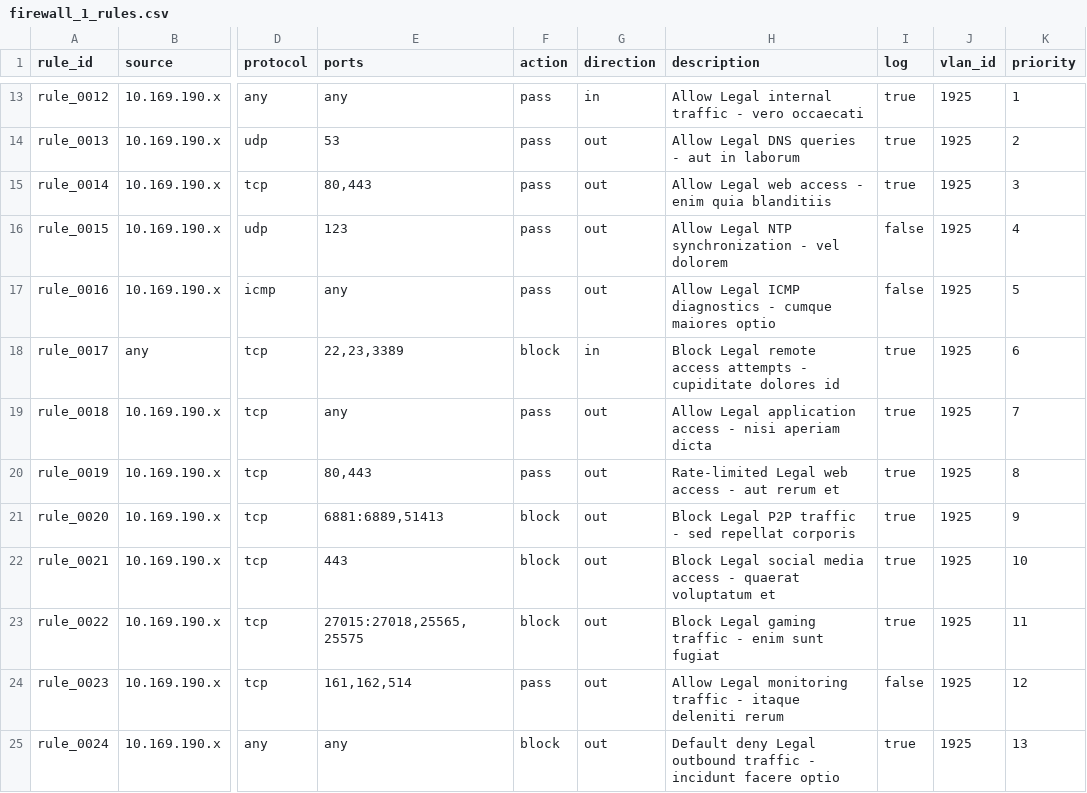
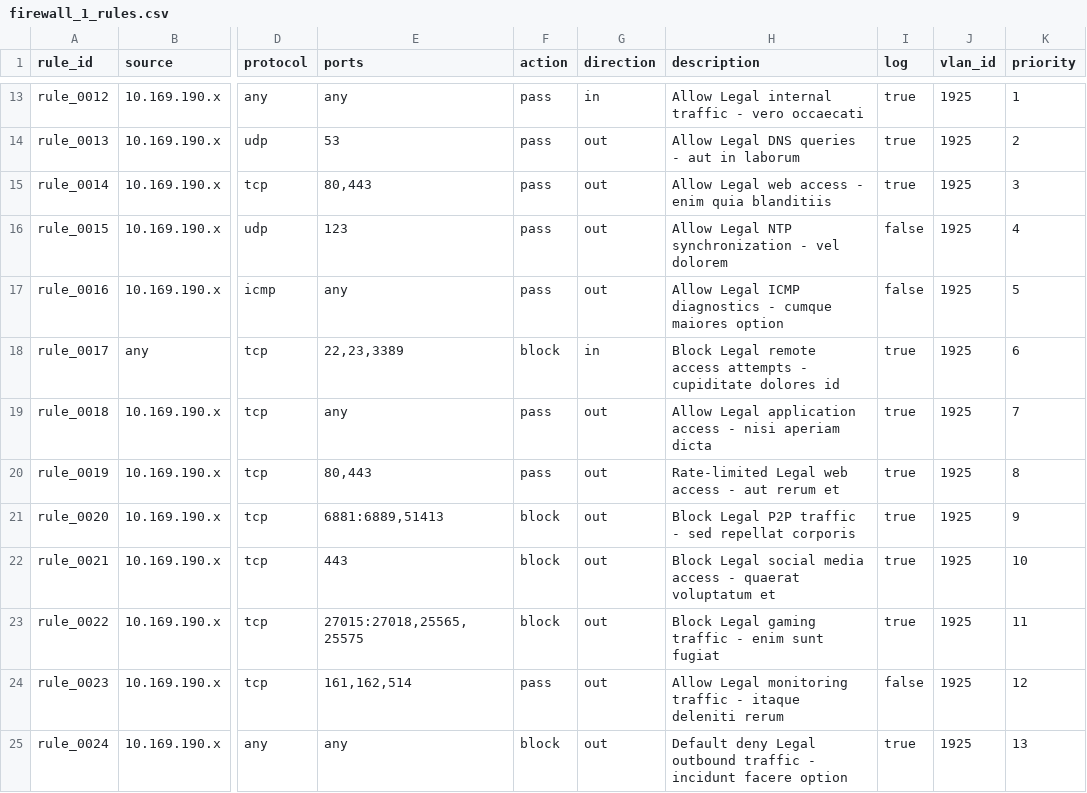
Before and after one commit to EvilBit-Labs/OPNsense-config-faker, a CSV file: test_with_rules/firewall_1_rules.csv, drawn as a sheet; only a part is shown, gaps mark what is left out; the diff names each change by its address in the sheet, - before the commit and + after, or states it on an @@ line.

```diff
--- a/test_with_rules/firewall_1_rules.csv
+++ b/test_with_rules/firewall_1_rules.csv
-H17 (description): …cumque maiores optio
+H17 (description): …cumque maiores option
-H25 (description): …incidunt facere optio
+H25 (description): …incidunt facere option
```
Also changed, not shown: 2 other files.
